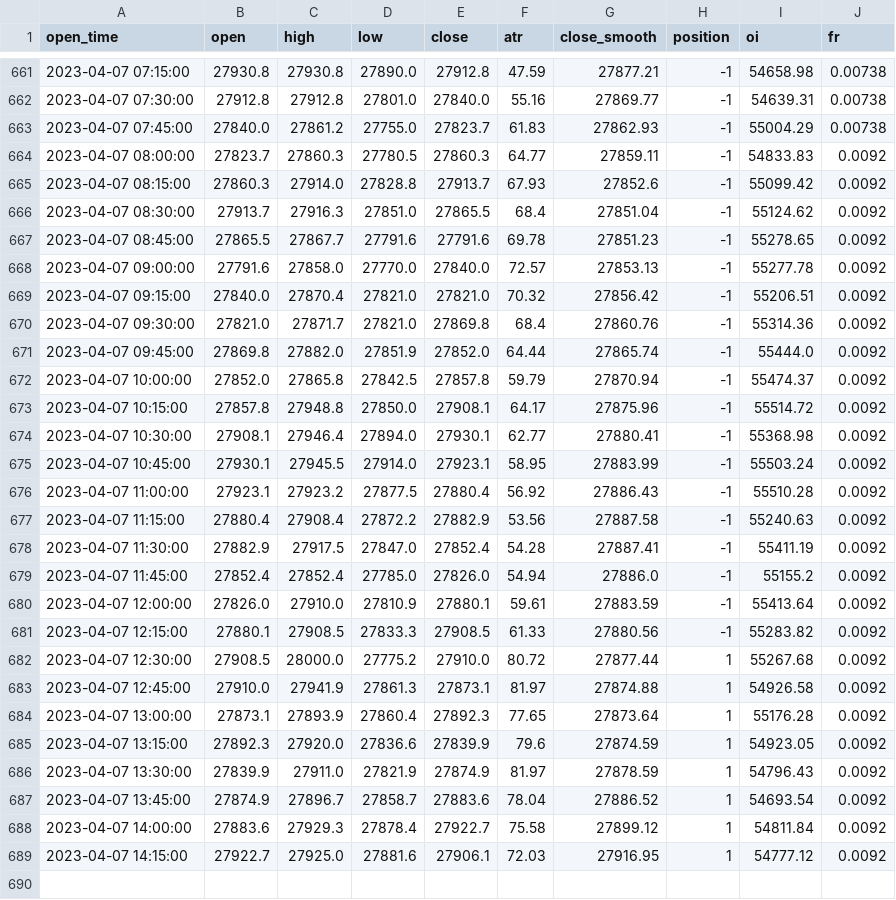
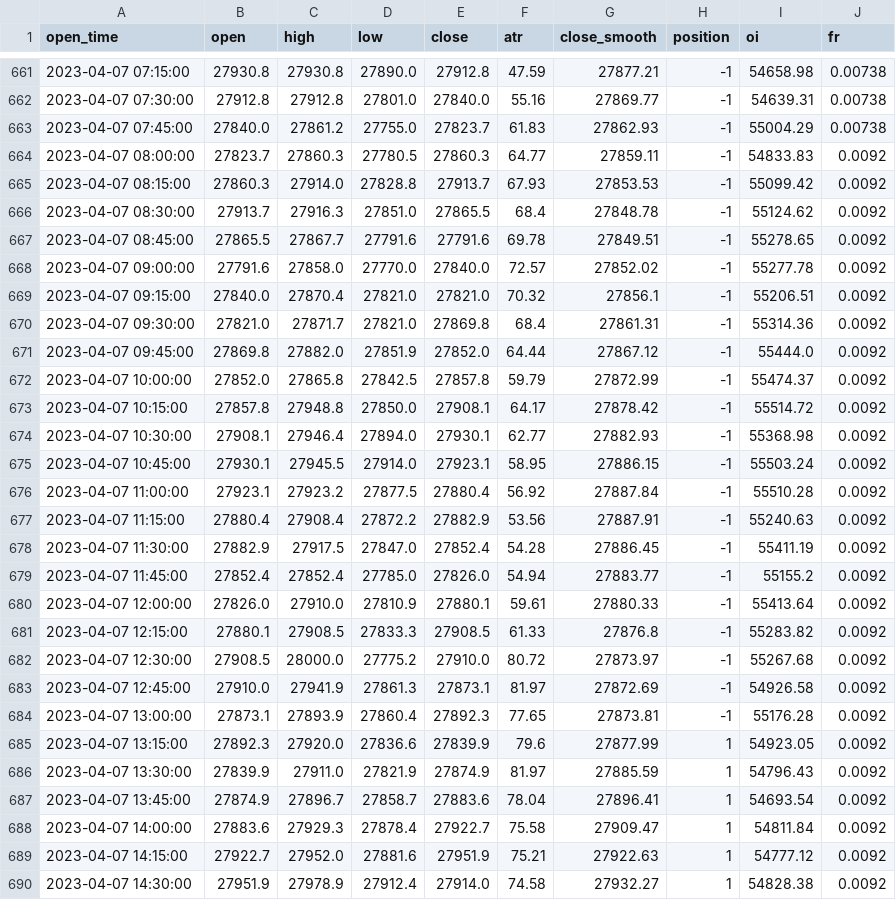
Before and after one commit to jaymgonzalez/btc-csv, a CSV file: 15m_bybit.csv, drawn as a sheet; only a part is shown, gaps mark what is left out; the diff covers the shown part only.

```diff
--- a/15m_bybit.csv
+++ b/15m_bybit.csv
@@ -664,26 +664,27 @@ open_time,open,high,low,close,atr,close_smooth,position,oi,fr
 2023-04-07 08:00:00,27823.7,27860.3,27780.5,27860.3,64.77,27859.11,-1,54833.83,0.0092
-2023-04-07 08:15:00,27860.3,27914.0,27828.8,27913.7,67.93,27852.6,-1,55099.42,0.0092
-2023-04-07 08:30:00,27913.7,27916.3,27851.0,27865.5,68.4,27851.04,-1,55124.62,0.0092
-2023-04-07 08:45:00,27865.5,27867.7,27791.6,27791.6,69.78,27851.23,-1,55278.65,0.0092
-2023-04-07 09:00:00,27791.6,27858.0,27770.0,27840.0,72.57,27853.13,-1,55277.78,0.0092
-2023-04-07 09:15:00,27840.0,27870.4,27821.0,27821.0,70.32,27856.42,-1,55206.51,0.0092
-2023-04-07 09:30:00,27821.0,27871.7,27821.0,27869.8,68.4,27860.76,-1,55314.36,0.0092
-2023-04-07 09:45:00,27869.8,27882.0,27851.9,27852.0,64.44,27865.74,-1,55444.0,0.0092
-2023-04-07 10:00:00,27852.0,27865.8,27842.5,27857.8,59.79,27870.94,-1,55474.37,0.0092
-2023-04-07 10:15:00,27857.8,27948.8,27850.0,27908.1,64.17,27875.96,-1,55514.72,0.0092
-2023-04-07 10:30:00,27908.1,27946.4,27894.0,27930.1,62.77,27880.41,-1,55368.98,0.0092
-2023-04-07 10:45:00,27930.1,27945.5,27914.0,27923.1,58.95,27883.99,-1,55503.24,0.0092
-2023-04-07 11:00:00,27923.1,27923.2,27877.5,27880.4,56.92,27886.43,-1,55510.28,0.0092
-2023-04-07 11:15:00,27880.4,27908.4,27872.2,27882.9,53.56,27887.58,-1,55240.63,0.0092
-2023-04-07 11:30:00,27882.9,27917.5,27847.0,27852.4,54.28,27887.41,-1,55411.19,0.0092
-2023-04-07 11:45:00,27852.4,27852.4,27785.0,27826.0,54.94,27886.0,-1,55155.2,0.0092
-2023-04-07 12:00:00,27826.0,27910.0,27810.9,27880.1,59.61,27883.59,-1,55413.64,0.0092
-2023-04-07 12:15:00,27880.1,27908.5,27833.3,27908.5,61.33,27880.56,-1,55283.82,0.0092
-2023-04-07 12:30:00,27908.5,28000.0,27775.2,27910.0,80.72,27877.44,1,55267.68,0.0092
-2023-04-07 12:45:00,27910.0,27941.9,27861.3,27873.1,81.97,27874.88,1,54926.58,0.0092
-2023-04-07 13:00:00,27873.1,27893.9,27860.4,27892.3,77.65,27873.64,1,55176.28,0.0092
-2023-04-07 13:15:00,27892.3,27920.0,27836.6,27839.9,79.6,27874.59,1,54923.05,0.0092
-2023-04-07 13:30:00,27839.9,27911.0,27821.9,27874.9,81.97,27878.59,1,54796.43,0.0092
-2023-04-07 13:45:00,27874.9,27896.7,27858.7,27883.6,78.04,27886.52,1,54693.54,0.0092
-2023-04-07 14:00:00,27883.6,27929.3,27878.4,27922.7,75.58,27899.12,1,54811.84,0.0092
-2023-04-07 14:15:00,27922.7,27925.0,27881.6,27906.1,72.03,27916.95,1,54777.12,0.0092
+2023-04-07 08:15:00,27860.3,27914.0,27828.8,27913.7,67.93,27853.53,-1,55099.42,0.0092
+2023-04-07 08:30:00,27913.7,27916.3,27851.0,27865.5,68.4,27848.78,-1,55124.62,0.0092
+2023-04-07 08:45:00,27865.5,27867.7,27791.6,27791.6,69.78,27849.51,-1,55278.65,0.0092
+2023-04-07 09:00:00,27791.6,27858.0,27770.0,27840.0,72.57,27852.02,-1,55277.78,0.0092
+2023-04-07 09:15:00,27840.0,27870.4,27821.0,27821.0,70.32,27856.1,-1,55206.51,0.0092
+2023-04-07 09:30:00,27821.0,27871.7,27821.0,27869.8,68.4,27861.31,-1,55314.36,0.0092
+2023-04-07 09:45:00,27869.8,27882.0,27851.9,27852.0,64.44,27867.12,-1,55444.0,0.0092
+2023-04-07 10:00:00,27852.0,27865.8,27842.5,27857.8,59.79,27872.99,-1,55474.37,0.0092
+2023-04-07 10:15:00,27857.8,27948.8,27850.0,27908.1,64.17,27878.42,-1,55514.72,0.0092
+2023-04-07 10:30:00,27908.1,27946.4,27894.0,27930.1,62.77,27882.93,-1,55368.98,0.0092
+2023-04-07 10:45:00,27930.1,27945.5,27914.0,27923.1,58.95,27886.15,-1,55503.24,0.0092
+2023-04-07 11:00:00,27923.1,27923.2,27877.5,27880.4,56.92,27887.84,-1,55510.28,0.0092
+2023-04-07 11:15:00,27880.4,27908.4,27872.2,27882.9,53.56,27887.91,-1,55240.63,0.0092
+2023-04-07 11:30:00,27882.9,27917.5,27847.0,27852.4,54.28,27886.45,-1,55411.19,0.0092
+2023-04-07 11:45:00,27852.4,27852.4,27785.0,27826.0,54.94,27883.77,-1,55155.2,0.0092
+2023-04-07 12:00:00,27826.0,27910.0,27810.9,27880.1,59.61,27880.33,-1,55413.64,0.0092
+2023-04-07 12:15:00,27880.1,27908.5,27833.3,27908.5,61.33,27876.8,-1,55283.82,0.0092
+2023-04-07 12:30:00,27908.5,28000.0,27775.2,27910.0,80.72,27873.97,-1,55267.68,0.0092
+2023-04-07 12:45:00,27910.0,27941.9,27861.3,27873.1,81.97,27872.69,-1,54926.58,0.0092
+2023-04-07 13:00:00,27873.1,27893.9,27860.4,27892.3,77.65,27873.81,-1,55176.28,0.0092
+2023-04-07 13:15:00,27892.3,27920.0,27836.6,27839.9,79.6,27877.99,1,54923.05,0.0092
+2023-04-07 13:30:00,27839.9,27911.0,27821.9,27874.9,81.97,27885.59,1,54796.43,0.0092
+2023-04-07 13:45:00,27874.9,27896.7,27858.7,27883.6,78.04,27896.41,1,54693.54,0.0092
+2023-04-07 14:00:00,27883.6,27929.3,27878.4,27922.7,75.58,27909.47,1,54811.84,0.0092
+2023-04-07 14:15:00,27922.7,27952.0,27881.6,27951.9,75.21,27922.63,1,54777.12,0.0092
+2023-04-07 14:30:00,27951.9,27978.9,27912.4,27914.0,74.58,27932.27,1,54828.38,0.0092
```
Also changed, not shown: 3 edited cells elsewhere in this file.
